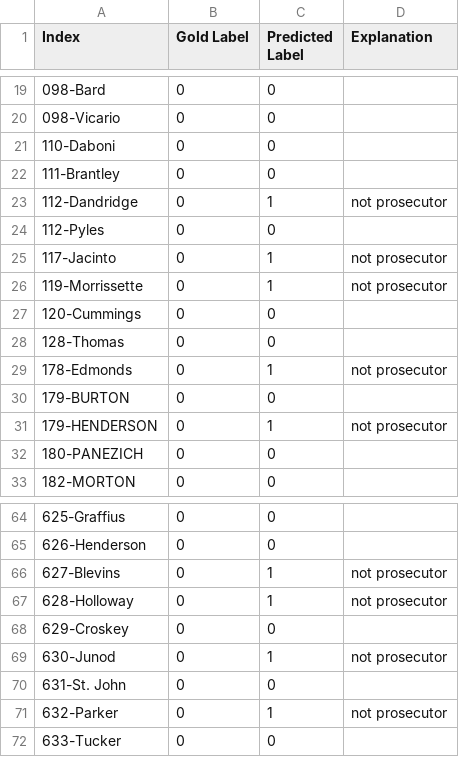
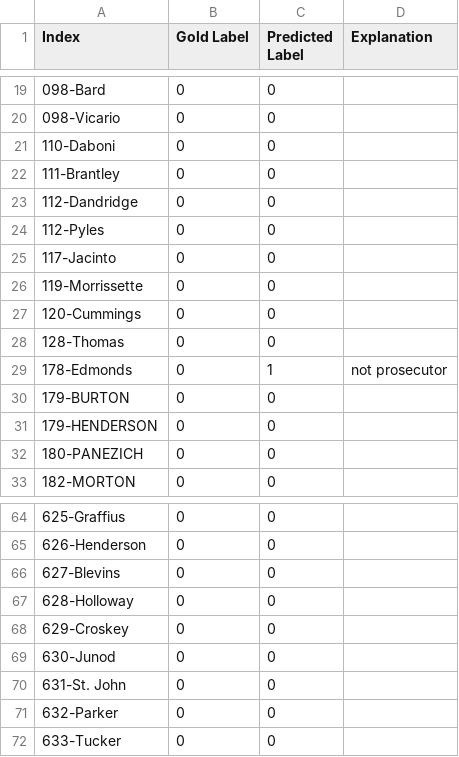
Before and after one commit to amypu99/pm-models, a CSV file: classify/results/aoe_test/aoe_questions_results_sample_20250530_collapsed.csv, drawn as a sheet; only a part is shown, gaps mark what is left out; the diff covers the shown part only.

```diff
--- a/classify/results/aoe_test/aoe_questions_results_sample_20250530_collapsed.csv
+++ b/classify/results/aoe_test/aoe_questions_results_sample_20250530_collapsed.csv
@@ -22,6 +22,6 @@ Index,Gold Label,Predicted Label,Explanation
 111-Brantley,0,0,
-112-Dandridge,0,1,not prosecutor
+112-Dandridge,0,0,
 112-Pyles,0,0,
-117-Jacinto,0,1,not prosecutor
-119-Morrissette,0,1,not prosecutor
+117-Jacinto,0,0,
+119-Morrissette,0,0,
 120-Cummings,0,0,
@@ -30,3 +30,3 @@ Index,Gold Label,Predicted Label,Explanation
 179-BURTON,0,0,
-179-HENDERSON,0,1,not prosecutor
+179-HENDERSON,0,0,
 180-PANEZICH,0,0,
@@ -65,8 +65,8 @@ Index,Gold Label,Predicted Label,Explanation
 626-Henderson,0,0,
-627-Blevins,0,1,not prosecutor
-628-Holloway,0,1,not prosecutor
+627-Blevins,0,0,
+628-Holloway,0,0,
 629-Croskey,0,0,
-630-Junod,0,1,not prosecutor
+630-Junod,0,0,
 631-St. John,0,0,
-632-Parker,0,1,not prosecutor
+632-Parker,0,0,
 633-Tucker,0,0,
```
Also changed, not shown: 28 edited cells elsewhere in this file, classify/results/aoe_test/aoe_questions_results_sample_20250530.csv, 1 other file.
